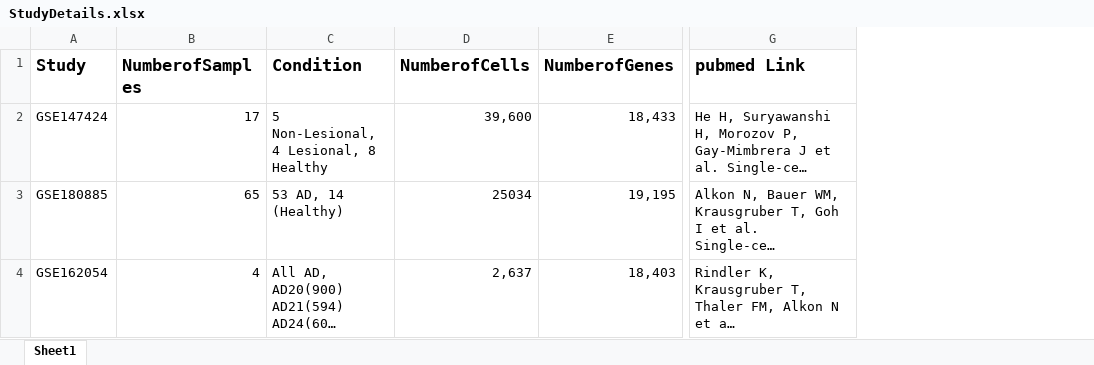
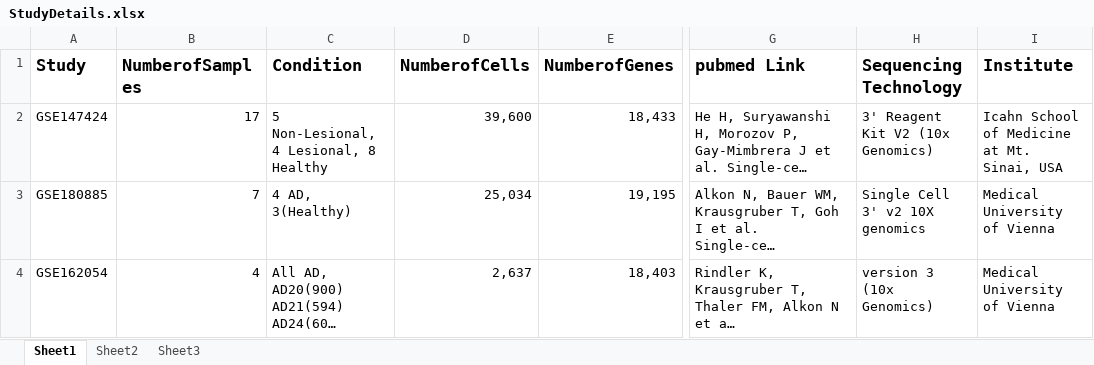
Before and after one commit to mthimma/SingleCellSkinAnalysis, an Excel workbook: results/StudyDetails.xlsx, sheet Sheet1, drawn as a sheet; only a part is shown, gaps mark what is left out; long unchanged cells end in …; values as stored, in another font and other column widths than the file's, no borders; the diff covers the shown part only; the diff names each change by its address in the sheet, - before the commit and + after, or states it on an @@ line.

```diff
--- a/results/StudyDetails.xlsx (sheet Sheet1)
+++ b/results/StudyDetails.xlsx (sheet Sheet1)
+sheet tab: Sheet2
+sheet tab: Sheet3
+column H (Sequencing Technology), rows 2-4: 3' Reagent Kit V2 (10x Genomics) | Single Cell 3' v2 10X genomics | version 3 (10x Genomics)
+column I (Institute), rows 2-4: Icahn School of Medicine at Mt. Sinai, USA | Medical University of Vienna | Medical University of Vienna
-B3 (NumberofSamples): 65
+B3 (NumberofSamples): 7
-C3 (Condition): 53 AD, 14 (Healthy)
+C3 (Condition): 4 AD, 3(Healthy)
-D3 (NumberofCells): 25034
+D3 (NumberofCells): 25,034
```
Also changed, not shown: 1 added row and 3 edited cells elsewhere in this sheet, 20 other files.
